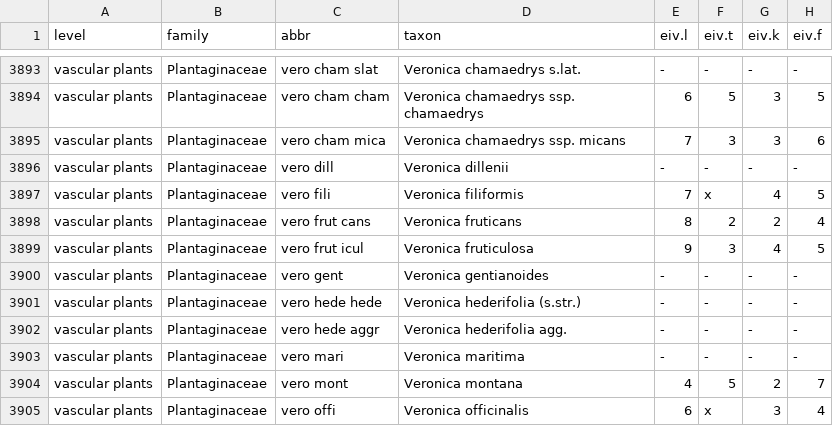
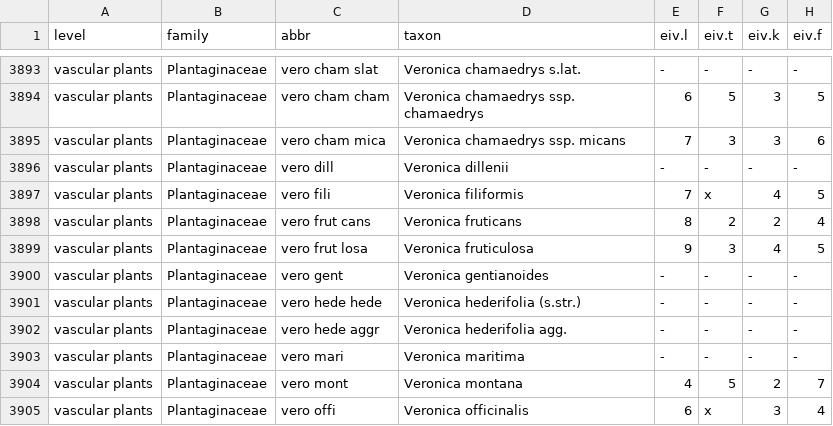
Before and after one commit to kardinal-eros/vegsoup-standards, a CSV file: austrian standard list 2008/austrian standard list 2008.csv, drawn as a sheet; only a part is shown, gaps mark what is left out; the diff names each change by its address in the sheet, - before the commit and + after, or states it on an @@ line.

Commit message:
corrected a single abbreviation

```diff
--- a/austrian standard list 2008/austrian standard list 2008.csv
+++ b/austrian standard list 2008/austrian standard list 2008.csv
-C3899 (abbr): vero frut icul
+C3899 (abbr): vero frut losa
```
